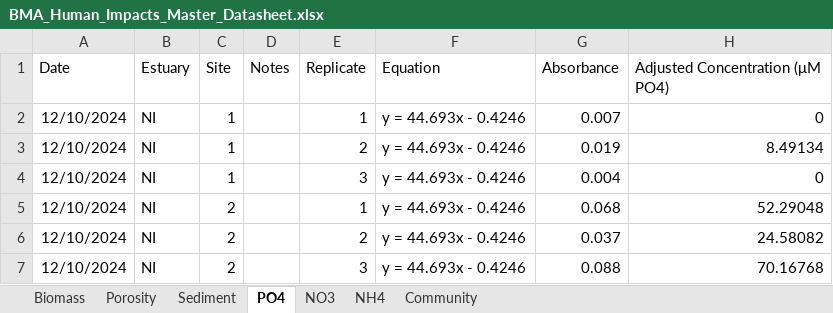
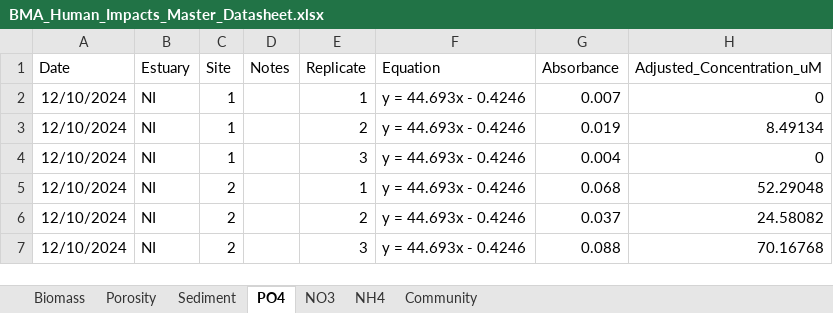
Before and after one commit to Hgfishguy/MS_Thesis_Stats, an Excel workbook: Data/BMA_Human_Impacts_Master_Datasheet.xlsx, sheet PO4, drawn as a sheet; only a part is shown; values as stored, in another font and other column widths than the file's, no borders; the diff names each change by its address in the sheet, - before the commit and + after, or states it on an @@ line.

```diff
--- a/Data/BMA_Human_Impacts_Master_Datasheet.xlsx (sheet PO4)
+++ b/Data/BMA_Human_Impacts_Master_Datasheet.xlsx (sheet PO4)
-H1: Adjusted Concentration (μM PO4)
+H1: Adjusted_Concentration_uM
```
Also changed, not shown: sheet NO3, sheet NH4, 2 other files.
